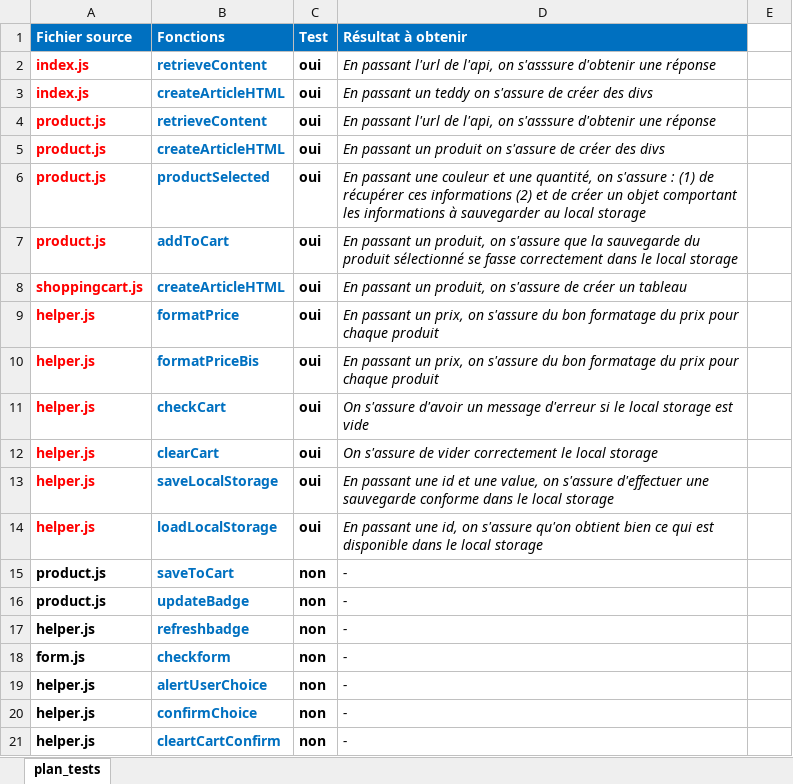
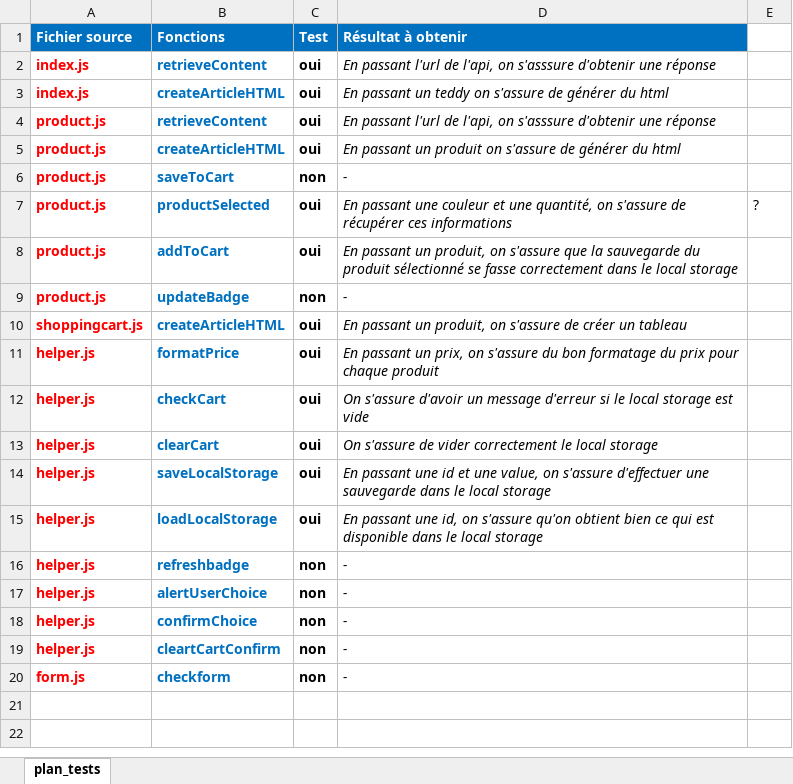
Before and after one commit to MrGyo/Frontend-Oribear, an Excel workbook: frontend/mapping/plan_tests_3.xlsx, sheet plan_tests, drawn as a sheet; values as stored, in another font and other column widths than the file's, no borders; removed rows and columns are numbered as before the commit, all else as after; the diff names each change by its address in the sheet, - before the commit and + after, or states it on an @@ line.

```diff
--- a/frontend/mapping/plan_tests_3.xlsx (sheet plan_tests)
+++ b/frontend/mapping/plan_tests_3.xlsx (sheet plan_tests)
-D3 (Résultat à obtenir): …s'assure de créer des divs
+D3 (Résultat à obtenir): …s'assure de générer du html
-D5 (Résultat à obtenir): …s'assure de créer des divs
+D5 (Résultat à obtenir): …s'assure de générer du html
@@ row 15 moved to row 6: product.js @@
-D7 (Résultat à obtenir): …on s'assure : (1) de récupérer ces informations (2) et de créer un objet comportant les informations à sauvegarder au local storage
+D7 (Résultat à obtenir): …on s'assure de récupérer ces informations
-E7: (empty)
+E7: ?
@@ row 16 moved to row 9: product.js @@
-row 10: helper.js | formatPriceBis | oui | En passant un prix, on s'assure du bon formatage du prix pour chaque produit
-D14 (Résultat à obtenir): …une sauvegarde conforme dans le…
+D14 (Résultat à obtenir): …une sauvegarde dans le…
-A16 text colour: black
+A16 text colour: #FF0000
-A17:A19 text colour: black
+A17:A19 text colour: #FF0000
@@ row 18 moved to row 20: form.js @@
```
Also changed, not shown: 8 other files.
